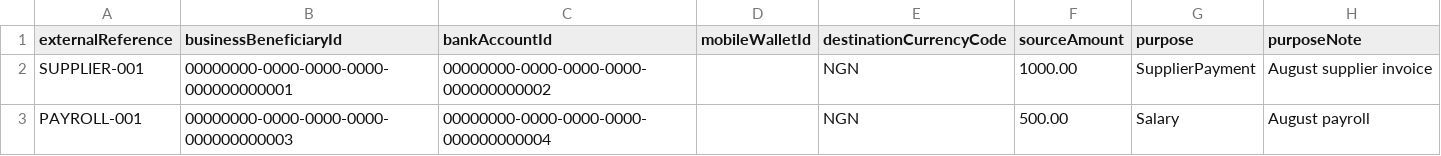
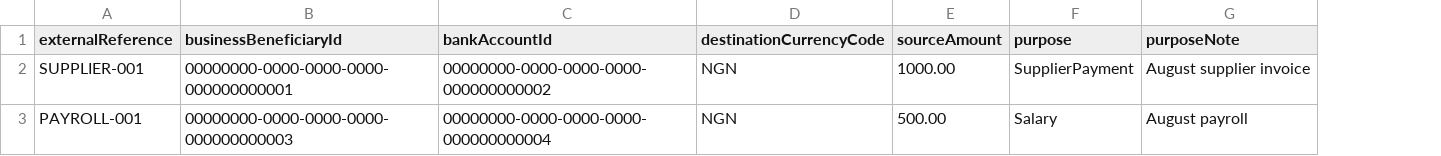
Before and after one commit to 7thavenRepos/KorridorX, a CSV file: Docs/business-payment-batch-template.csv, drawn as a sheet; the diff names each change by its address in the sheet, - before the commit and + after, or states it on an @@ line.

Commit message:
fix: align payout destinations with provider capability

```diff
--- a/Docs/business-payment-batch-template.csv
+++ b/Docs/business-payment-batch-template.csv
-column D (mobileWalletId), empty
```
Also changed, not shown: 5 other files.
